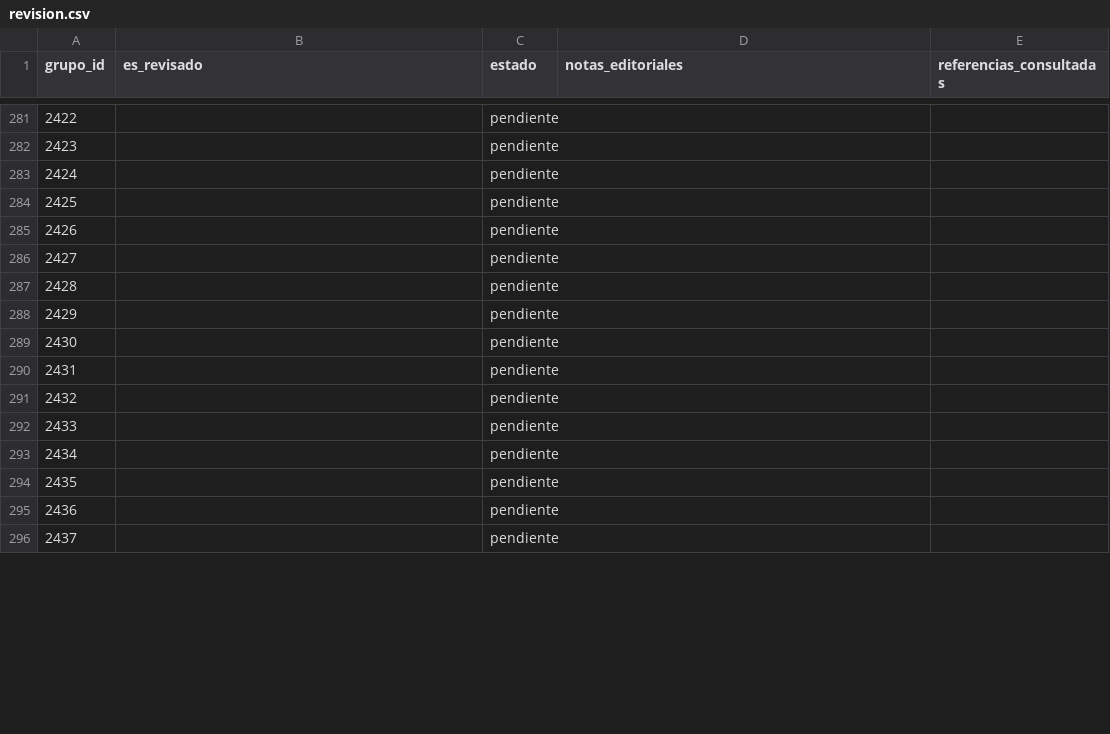
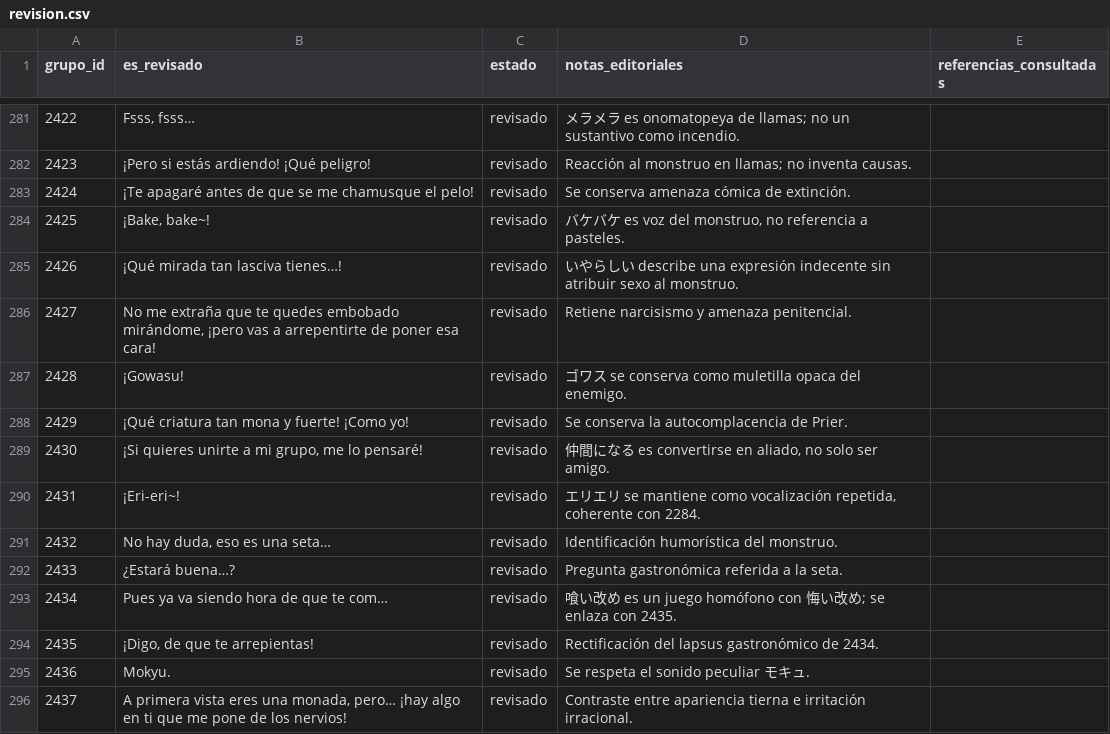
Before and after one commit to ARivas3008/la-pucelle-ragnarok-localizacion, a CSV file: corpus/03/revision.csv, drawn as a sheet; only a part is shown, gaps mark what is left out; the diff covers the shown part only.

Commit message:
Corpus 03: revisión narrativa y diálogos de monstruos 2393–2442

```diff
--- a/corpus/03/revision.csv
+++ b/corpus/03/revision.csv
@@ -281,16 +281,16 @@
-2422,,pendiente,,
-2423,,pendiente,,
-2424,,pendiente,,
-2425,,pendiente,,
-2426,,pendiente,,
-2427,,pendiente,,
-2428,,pendiente,,
-2429,,pendiente,,
-2430,,pendiente,,
-2431,,pendiente,,
-2432,,pendiente,,
-2433,,pendiente,,
-2434,,pendiente,,
-2435,,pendiente,,
-2436,,pendiente,,
-2437,,pendiente,,
+2422,"Fsss, fsss…",revisado,メラメラ es onomatopeya de llamas; no un sustantivo como incendio.,
+2423,¡Pero si estás ardiendo! ¡Qué peligro!,revisado,Reacción al monstruo en llamas; no inventa causas.,
+2424,¡Te apagaré antes de que se me chamusque el pelo!,revisado,Se conserva amenaza cómica de extinción.,
+2425,"¡Bake, bake~!",revisado,"バケバケ es voz del monstruo, no referencia a pasteles.",
+2426,¡Qué mirada tan lasciva tienes…!,revisado,いやらしい describe una expresión indecente sin atribuir sexo al monstruo.,
+2427,"No me extraña que te quedes embobado mirándome, ¡pero vas a arrepentirte de poner esa cara!",revisado,Retiene narcisismo y amenaza penitencial.,
+2428,¡Gowasu!,revisado,ゴワス se conserva como muletilla opaca del enemigo.,
+2429,¡Qué criatura tan mona y fuerte! ¡Como yo!,revisado,Se conserva la autocomplacencia de Prier.,
+2430,"¡Si quieres unirte a mi grupo, me lo pensaré!",revisado,"仲間になる es convertirse en aliado, no solo ser amigo.",
+2431,¡Eri-eri~!,revisado,"エリエリ se mantiene como vocalización repetida, coherente con 2284.",
+2432,"No hay duda, eso es una seta…",revisado,Identificación humorística del monstruo.,
+2433,¿Estará buena…?,revisado,Pregunta gastronómica referida a la seta.,
+2434,Pues ya va siendo hora de que te com…,revisado,喰い改め es un juego homófono con 悔い改め; se enlaza con 2435.,
+2435,"¡Digo, de que te arrepientas!",revisado,Rectificación del lapsus gastronómico de 2434.,
+2436,Mokyu.,revisado,Se respeta el sonido peculiar モキュ.,
+2437,"A primera vista eres una monada, pero… ¡hay algo en ti que me pone de los nervios!",revisado,Contraste entre apariencia tierna e irritación irracional.,
```
Also changed, not shown: 106 edited cells elsewhere in this file.
